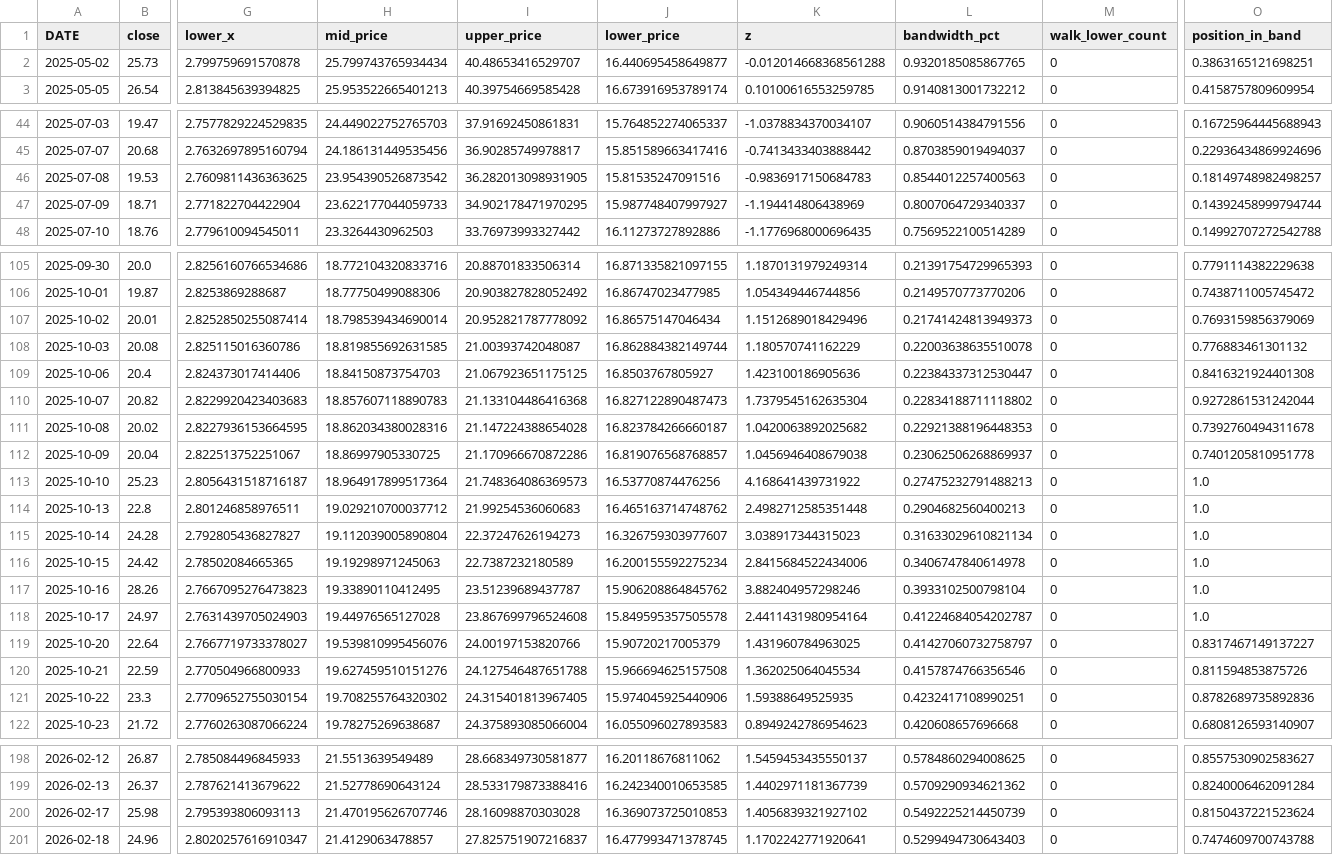
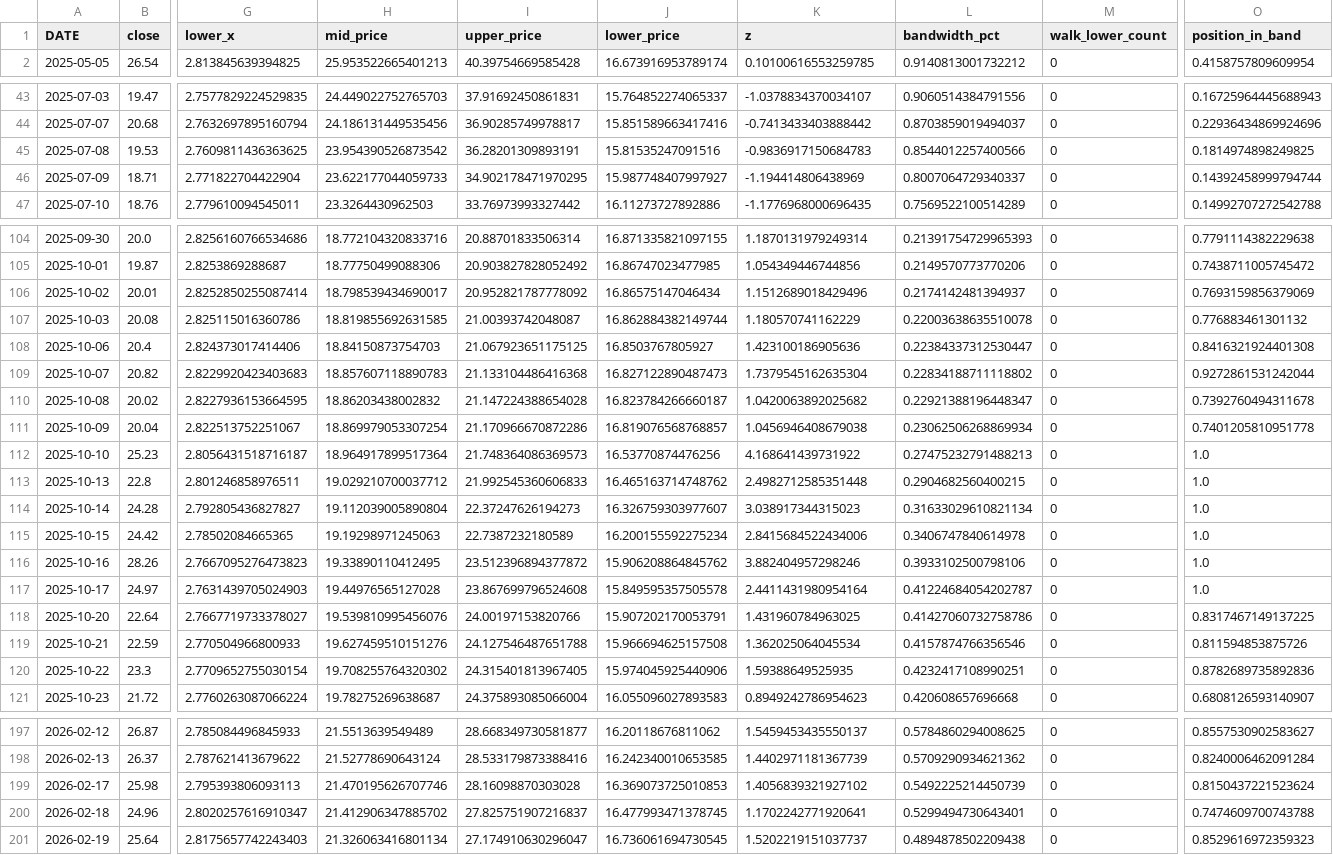
Before and after one commit to Joseph-Chou911/fred-cache, a CSV file: nasdaq_bb_cache/tail_vxn.csv, drawn as a sheet; only a part is shown, gaps mark what is left out; removed rows and columns are numbered as before the commit, all else as after; rows hold the shown columns only; the diff covers the shown part only; the diff names each change by its address in the sheet, - before the commit and + after, or states it on an @@ line.

```diff
--- a/nasdaq_bb_cache/tail_vxn.csv
+++ b/nasdaq_bb_cache/tail_vxn.csv
-row 2: 2025-05-02 | 25.73 | 2.799759691570878 | 25.799743765934434 | 40.48653416529707 | 16.440695458649877 | -0.012014668368561288 | 0.9320185085867765 | 0 | 0.3863165121698251
-I45 (upper_price): 36.282013098931905
+I45 (upper_price): 36.28201309893191
-L45 (bandwidth_pct): 0.8544012257400563
+L45 (bandwidth_pct): 0.8544012257400566
-O45 (position_in_band): 0.18149748982498257
+O45 (position_in_band): 0.1814974898249825
-H106 (mid_price): 18.798539434690014
+H106 (mid_price): 18.798539434690017
-L106 (bandwidth_pct): 0.21741424813949373
+L106 (bandwidth_pct): 0.2174142481394937
-H110 (mid_price): 18.862034380028316
+H110 (mid_price): 18.86203438002832
-L110 (bandwidth_pct): 0.22921388196448353
+L110 (bandwidth_pct): 0.22921388196448347
-H111 (mid_price): 18.86997905330725
+H111 (mid_price): 18.869979053307254
-L111 (bandwidth_pct): 0.23062506268869937
+L111 (bandwidth_pct): 0.23062506268869934
-I113 (upper_price): 21.99254536060683
+I113 (upper_price): 21.992545360606833
-L113 (bandwidth_pct): 0.2904682560400213
+L113 (bandwidth_pct): 0.2904682560400215
-I116 (upper_price): 23.51239689437787
+I116 (upper_price): 23.512396894377872
-L116 (bandwidth_pct): 0.3933102500798104
+L116 (bandwidth_pct): 0.3933102500798106
-J118 (lower_price): 15.90720217005379
+J118 (lower_price): 15.907202170053791
-L118 (bandwidth_pct): 0.41427060732758797
+L118 (bandwidth_pct): 0.41427060732758786
-O118 (position_in_band): 0.8317467149137227
+O118 (position_in_band): 0.8317467149137225
-H200 (mid_price): 21.4129063478857
+H200 (mid_price): 21.412906347885702
-L200 (bandwidth_pct): 0.5299494730643403
+L200 (bandwidth_pct): 0.5299494730643401
+row 201: 2026-02-19 | 25.64 | 2.8175657742243403 | 21.326063416801134 | 27.174910630296047 | 16.736061694730545 | 1.5202219151037737 | 0.4894878502209438 | 0 | 0.8529616972359323
```
Also changed, not shown: 47 edited cells elsewhere in this file, nasdaq_bb_cache/tail_price_qqq.csv, 3 other files.
